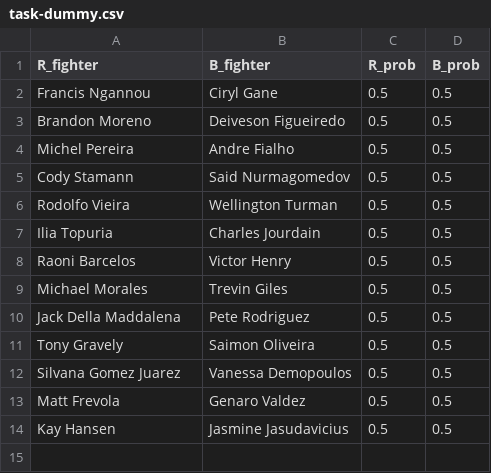
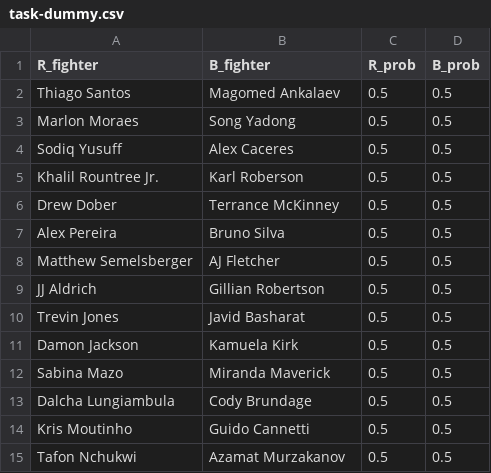
Before and after one commit to andrewritchie05/tiger-millionaire, a CSV file: data/kaggle_data/task-dummy.csv, drawn as a sheet.

```diff
--- a/data/kaggle_data/task-dummy.csv
+++ b/data/kaggle_data/task-dummy.csv
@@ -1,14 +1,15 @@
 R_fighter,B_fighter,R_prob,B_prob
-Francis Ngannou,Ciryl Gane,0.5,0.5
-Brandon Moreno,Deiveson Figueiredo,0.5,0.5
-Michel Pereira,Andre Fialho,0.5,0.5
-Cody Stamann,Said Nurmagomedov,0.5,0.5
-Rodolfo Vieira,Wellington Turman,0.5,0.5
-Ilia Topuria,Charles Jourdain,0.5,0.5
-Raoni Barcelos,Victor Henry,0.5,0.5
-Michael Morales,Trevin Giles,0.5,0.5
-Jack Della Maddalena,Pete Rodriguez,0.5,0.5
-Tony Gravely,Saimon Oliveira,0.5,0.5
-Silvana Gomez Juarez,Vanessa Demopoulos,0.5,0.5
-Matt Frevola,Genaro Valdez,0.5,0.5
-Kay Hansen,Jasmine Jasudavicius,0.5,0.5
+Thiago Santos,Magomed Ankalaev,0.5,0.5
+Marlon Moraes,Song Yadong,0.5,0.5
+Sodiq Yusuff,Alex Caceres,0.5,0.5
+Khalil Rountree Jr.,Karl Roberson,0.5,0.5
+Drew Dober,Terrance McKinney,0.5,0.5
+Alex Pereira,Bruno Silva,0.5,0.5
+Matthew Semelsberger,AJ Fletcher,0.5,0.5
+JJ Aldrich,Gillian Robertson,0.5,0.5
+Trevin Jones,Javid Basharat,0.5,0.5
+Damon Jackson,Kamuela Kirk,0.5,0.5
+Sabina Mazo,Miranda Maverick,0.5,0.5
+Dalcha Lungiambula,Cody Brundage,0.5,0.5
+Kris Moutinho,Guido Cannetti,0.5,0.5
+Tafon Nchukwi,Azamat Murzakanov,0.5,0.5
```
Also changed, not shown: data/kaggle_data/most-recent-event.csv, data/kaggle_data/upcoming-event.csv, 1 other file.
